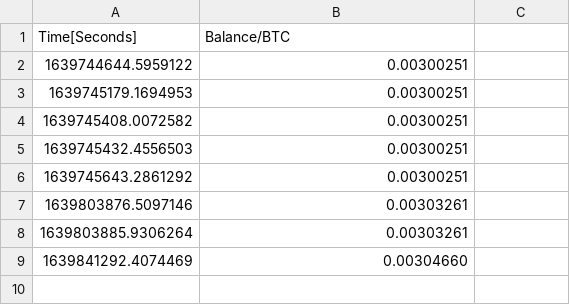
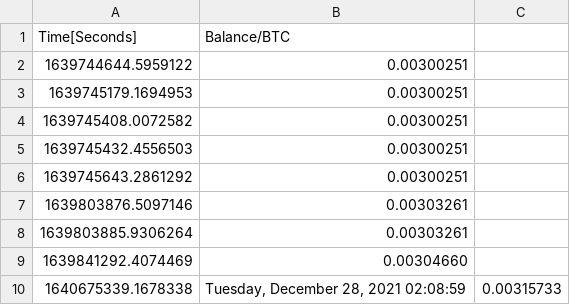
Before and after one commit to GameTL/General-Web-Scrapping, a CSV file: Nicehash_logger/NiceHashBalance.csv, drawn as a sheet; the diff names each change by its address in the sheet, - before the commit and + after, or states it on an @@ line.

```diff
--- a/Nicehash_logger/NiceHashBalance.csv
+++ b/Nicehash_logger/NiceHashBalance.csv
+row 10: 1640675339.1678338 | Tuesday, December 28, 2021 02:08:59 | 0.00315733
```
Also changed, not shown: Crytoprice_logger/BitCoinPriceLogging.csv, 3 other files.
